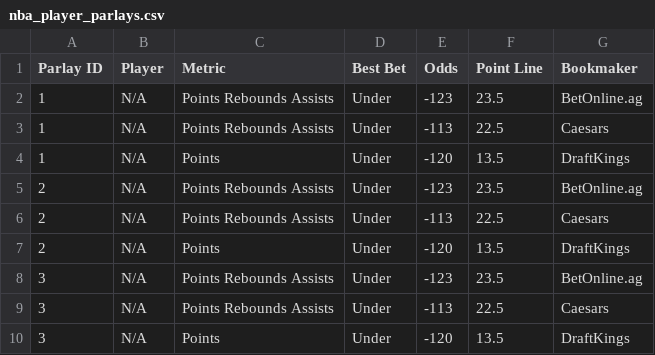
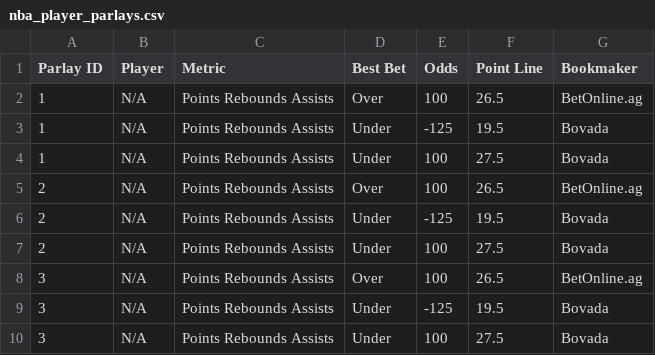
Before and after one commit to ajayiagbebaku/ProjectionDashboard, a CSV file: nba_player_parlays.csv, drawn as a sheet; only a part is shown; the diff covers the shown part only.

```diff
--- a/nba_player_parlays.csv
+++ b/nba_player_parlays.csv
@@ -1,10 +1,10 @@
 Parlay ID,Player,Metric,Best Bet,Odds,Point Line,Bookmaker
-1,N/A,Points Rebounds Assists,Under,-123,23.5,BetOnline.ag
-1,N/A,Points Rebounds Assists,Under,-113,22.5,Caesars
-1,N/A,Points,Under,-120,13.5,DraftKings
-2,N/A,Points Rebounds Assists,Under,-123,23.5,BetOnline.ag
-2,N/A,Points Rebounds Assists,Under,-113,22.5,Caesars
-2,N/A,Points,Under,-120,13.5,DraftKings
-3,N/A,Points Rebounds Assists,Under,-123,23.5,BetOnline.ag
-3,N/A,Points Rebounds Assists,Under,-113,22.5,Caesars
-3,N/A,Points,Under,-120,13.5,DraftKings
+1,N/A,Points Rebounds Assists,Over,100,26.5,BetOnline.ag
+1,N/A,Points Rebounds Assists,Under,-125,19.5,Bovada
+1,N/A,Points Rebounds Assists,Under,100,27.5,Bovada
+2,N/A,Points Rebounds Assists,Over,100,26.5,BetOnline.ag
+2,N/A,Points Rebounds Assists,Under,-125,19.5,Bovada
+2,N/A,Points Rebounds Assists,Under,100,27.5,Bovada
+3,N/A,Points Rebounds Assists,Over,100,26.5,BetOnline.ag
+3,N/A,Points Rebounds Assists,Under,-125,19.5,Bovada
+3,N/A,Points Rebounds Assists,Under,100,27.5,Bovada
```
Also changed, not shown: 20 edited cells elsewhere in this file, 1 other file.
